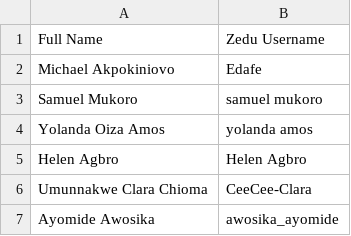
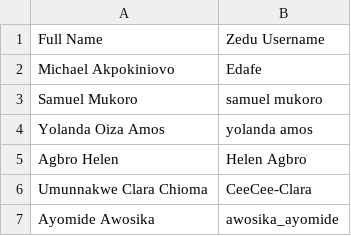
Before and after one commit to zedu-flamingo/zedu-fe, a CSV file: src/app/(homepage)/contributors/zedu-flamingo/_lib/contributors.csv, drawn as a sheet; only a part is shown.

Commit message:
fix(ZFL-00020): update contributor name

```diff
--- a/src/app/(homepage)/contributors/zedu-flamingo/_lib/contributors.csv
+++ b/src/app/(homepage)/contributors/zedu-flamingo/_lib/contributors.csv
@@ -4,3 +4,3 @@ Samuel Mukoro,samuel mukoro
 Yolanda Oiza Amos,yolanda amos
-Helen Agbro,Helen Agbro
+Agbro Helen,Helen Agbro
 Umunnakwe Clara Chioma,CeeCee-Clara
```
